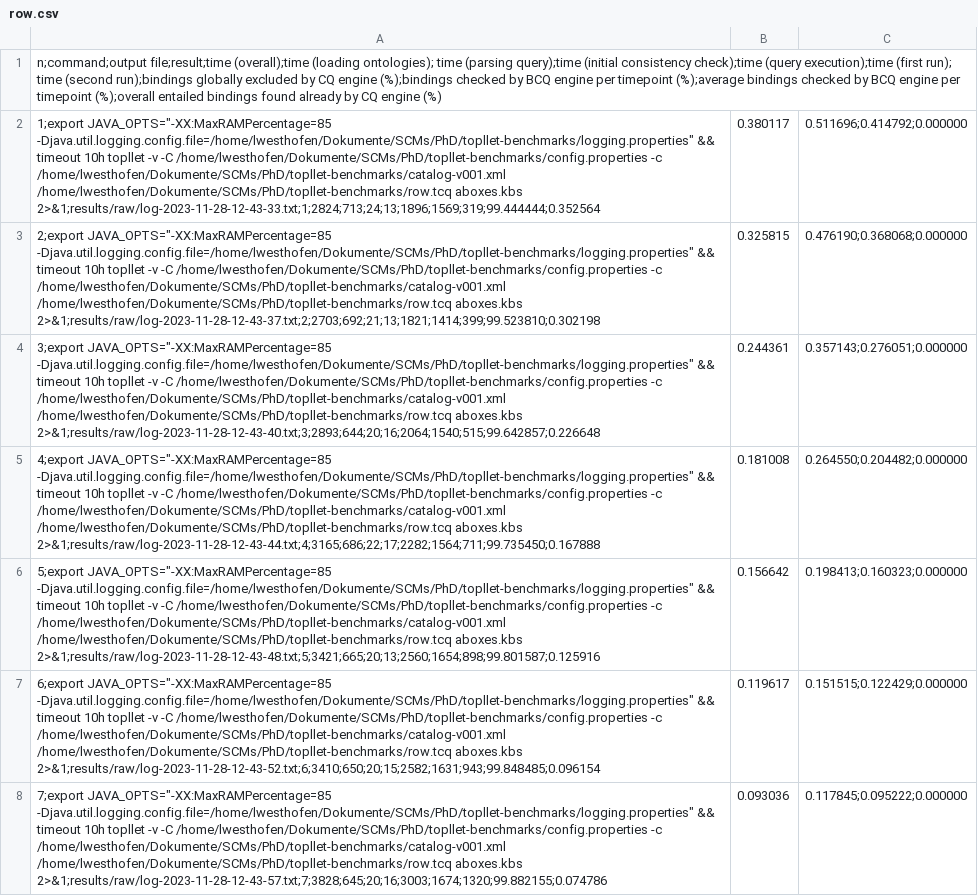
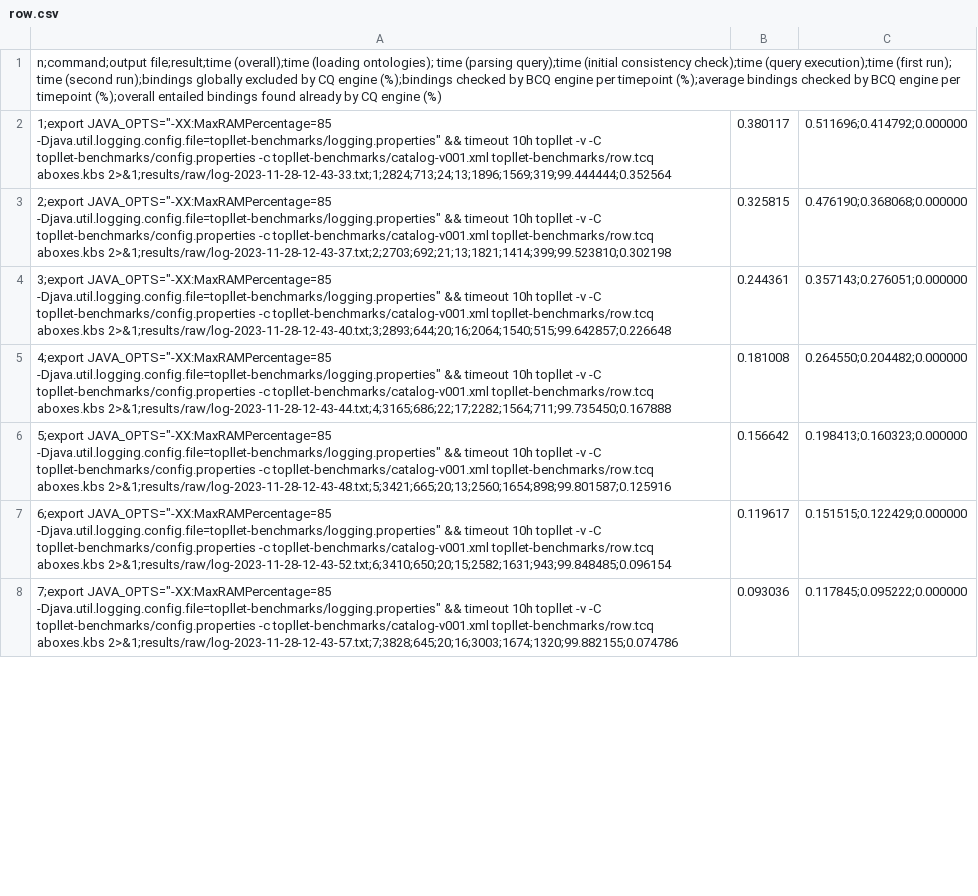
Before and after one commit to lu-w/topllet-benchmarks, a CSV file: results/row.csv, drawn as a sheet; only a part is shown; the diff covers the shown part only; the diff names each change by its address in the sheet, - before the commit and + after, or states it on an @@ line.

Commit message:
Removes absolute file paths

```diff
--- a/results/row.csv
+++ b/results/row.csv
-A2: 1;export JAVA_OPTS="-XX:MaxRAMPercentage=85 -Djava.util.logging.config.file=/home/lwesthofen/Dokumente/SCMs/PhD/topllet-benchmarks/logging.properties" && timeout 10h topllet -v -C /home/lwesthofen/Dokumente/SCMs/PhD/topllet-benchmarks/config.properties -c /home/lwesthofen/Dokumente/SCMs/PhD/topllet-benchmarks/catalog-v001.xml /home/lwesthofen/Dokumente/SCMs/PhD/topllet-benchmarks/row.tcq aboxes.kbs 2>&1;results/raw/log-2023-11-28-12-43-33.txt;1;2824;713;24;13;1896;1569;319;99.444444;0.352564
+A2: 1;export JAVA_OPTS="-XX:MaxRAMPercentage=85 -Djava.util.logging.config.file=topllet-benchmarks/logging.properties" && timeout 10h topllet -v -C topllet-benchmarks/config.properties -c topllet-benchmarks/catalog-v001.xml topllet-benchmarks/row.tcq aboxes.kbs 2>&1;results/raw/log-2023-11-28-12-43-33.txt;1;2824;713;24;13;1896;1569;319;99.444444;0.352564
-A3: 2;export JAVA_OPTS="-XX:MaxRAMPercentage=85 -Djava.util.logging.config.file=/home/lwesthofen/Dokumente/SCMs/PhD/topllet-benchmarks/logging.properties" && timeout 10h topllet -v -C /home/lwesthofen/Dokumente/SCMs/PhD/topllet-benchmarks/config.properties -c /home/lwesthofen/Dokumente/SCMs/PhD/topllet-benchmarks/catalog-v001.xml /home/lwesthofen/Dokumente/SCMs/PhD/topllet-benchmarks/row.tcq aboxes.kbs 2>&1;results/raw/log-2023-11-28-12-43-37.txt;2;2703;692;21;13;1821;1414;399;99.523810;0.302198
+A3: 2;export JAVA_OPTS="-XX:MaxRAMPercentage=85 -Djava.util.logging.config.file=topllet-benchmarks/logging.properties" && timeout 10h topllet -v -C topllet-benchmarks/config.properties -c topllet-benchmarks/catalog-v001.xml topllet-benchmarks/row.tcq aboxes.kbs 2>&1;results/raw/log-2023-11-28-12-43-37.txt;2;2703;692;21;13;1821;1414;399;99.523810;0.302198
-A4: 3;export JAVA_OPTS="-XX:MaxRAMPercentage=85 -Djava.util.logging.config.file=/home/lwesthofen/Dokumente/SCMs/PhD/topllet-benchmarks/logging.properties" && timeout 10h topllet -v -C /home/lwesthofen/Dokumente/SCMs/PhD/topllet-benchmarks/config.properties -c /home/lwesthofen/Dokumente/SCMs/PhD/topllet-benchmarks/catalog-v001.xml /home/lwesthofen/Dokumente/SCMs/PhD/topllet-benchmarks/row.tcq aboxes.kbs 2>&1;results/raw/log-2023-11-28-12-43-40.txt;3;2893;644;20;16;2064;1540;515;99.642857;0.226648
+A4: 3;export JAVA_OPTS="-XX:MaxRAMPercentage=85 -Djava.util.logging.config.file=topllet-benchmarks/logging.properties" && timeout 10h topllet -v -C topllet-benchmarks/config.properties -c topllet-benchmarks/catalog-v001.xml topllet-benchmarks/row.tcq aboxes.kbs 2>&1;results/raw/log-2023-11-28-12-43-40.txt;3;2893;644;20;16;2064;1540;515;99.642857;0.226648
-A5: 4;export JAVA_OPTS="-XX:MaxRAMPercentage=85 -Djava.util.logging.config.file=/home/lwesthofen/Dokumente/SCMs/PhD/topllet-benchmarks/logging.properties" && timeout 10h topllet -v -C /home/lwesthofen/Dokumente/SCMs/PhD/topllet-benchmarks/config.properties -c /home/lwesthofen/Dokumente/SCMs/PhD/topllet-benchmarks/catalog-v001.xml /home/lwesthofen/Dokumente/SCMs/PhD/topllet-benchmarks/row.tcq aboxes.kbs 2>&1;results/raw/log-2023-11-28-12-43-44.txt;4;3165;686;22;17;2282;1564;711;99.735450;0.167888
+A5: 4;export JAVA_OPTS="-XX:MaxRAMPercentage=85 -Djava.util.logging.config.file=topllet-benchmarks/logging.properties" && timeout 10h topllet -v -C topllet-benchmarks/config.properties -c topllet-benchmarks/catalog-v001.xml topllet-benchmarks/row.tcq aboxes.kbs 2>&1;results/raw/log-2023-11-28-12-43-44.txt;4;3165;686;22;17;2282;1564;711;99.735450;0.167888
-A6: 5;export JAVA_OPTS="-XX:MaxRAMPercentage=85 -Djava.util.logging.config.file=/home/lwesthofen/Dokumente/SCMs/PhD/topllet-benchmarks/logging.properties" && timeout 10h topllet -v -C /home/lwesthofen/Dokumente/SCMs/PhD/topllet-benchmarks/config.properties -c /home/lwesthofen/Dokumente/SCMs/PhD/topllet-benchmarks/catalog-v001.xml /home/lwesthofen/Dokumente/SCMs/PhD/topllet-benchmarks/row.tcq aboxes.kbs 2>&1;results/raw/log-2023-11-28-12-43-48.txt;5;3421;665;20;13;2560;1654;898;99.801587;0.125916
+A6: 5;export JAVA_OPTS="-XX:MaxRAMPercentage=85 -Djava.util.logging.config.file=topllet-benchmarks/logging.properties" && timeout 10h topllet -v -C topllet-benchmarks/config.properties -c topllet-benchmarks/catalog-v001.xml topllet-benchmarks/row.tcq aboxes.kbs 2>&1;results/raw/log-2023-11-28-12-43-48.txt;5;3421;665;20;13;2560;1654;898;99.801587;0.125916
-A7: 6;export JAVA_OPTS="-XX:MaxRAMPercentage=85 -Djava.util.logging.config.file=/home/lwesthofen/Dokumente/SCMs/PhD/topllet-benchmarks/logging.properties" && timeout 10h topllet -v -C /home/lwesthofen/Dokumente/SCMs/PhD/topllet-benchmarks/config.properties -c /home/lwesthofen/Dokumente/SCMs/PhD/topllet-benchmarks/catalog-v001.xml /home/lwesthofen/Dokumente/SCMs/PhD/topllet-benchmarks/row.tcq aboxes.kbs 2>&1;results/raw/log-2023-11-28-12-43-52.txt;6;3410;650;20;15;2582;1631;943;99.848485;0.096154
+A7: 6;export JAVA_OPTS="-XX:MaxRAMPercentage=85 -Djava.util.logging.config.file=topllet-benchmarks/logging.properties" && timeout 10h topllet -v -C topllet-benchmarks/config.properties -c topllet-benchmarks/catalog-v001.xml topllet-benchmarks/row.tcq aboxes.kbs 2>&1;results/raw/log-2023-11-28-12-43-52.txt;6;3410;650;20;15;2582;1631;943;99.848485;0.096154
-A8: 7;export JAVA_OPTS="-XX:MaxRAMPercentage=85 -Djava.util.logging.config.file=/home/lwesthofen/Dokumente/SCMs/PhD/topllet-benchmarks/logging.properties" && timeout 10h topllet -v -C /home/lwesthofen/Dokumente/SCMs/PhD/topllet-benchmarks/config.properties -c /home/lwesthofen/Dokumente/SCMs/PhD/topllet-benchmarks/catalog-v001.xml /home/lwesthofen/Dokumente/SCMs/PhD/topllet-benchmarks/row.tcq aboxes.kbs 2>&1;results/raw/log-2023-11-28-12-43-57.txt;7;3828;645;20;16;3003;1674;1320;99.882155;0.074786
+A8: 7;export JAVA_OPTS="-XX:MaxRAMPercentage=85 -Djava.util.logging.config.file=topllet-benchmarks/logging.properties" && timeout 10h topllet -v -C topllet-benchmarks/config.properties -c topllet-benchmarks/catalog-v001.xml topllet-benchmarks/row.tcq aboxes.kbs 2>&1;results/raw/log-2023-11-28-12-43-57.txt;7;3828;645;20;16;3003;1674;1320;99.882155;0.074786
```
Also changed, not shown: 23 edited cells elsewhere in this file.
